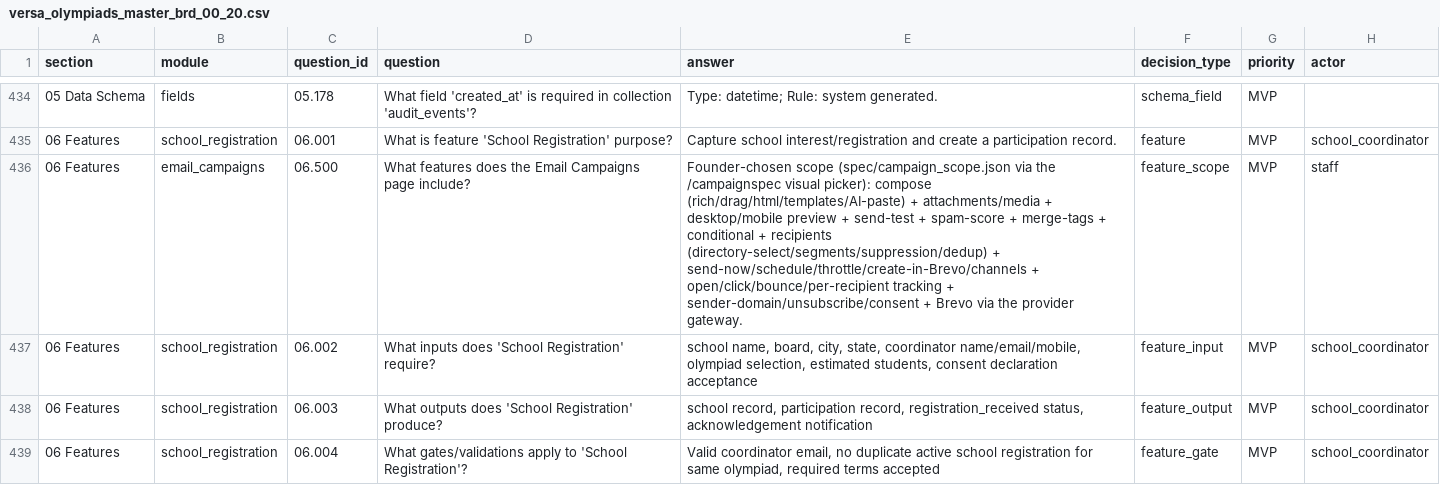
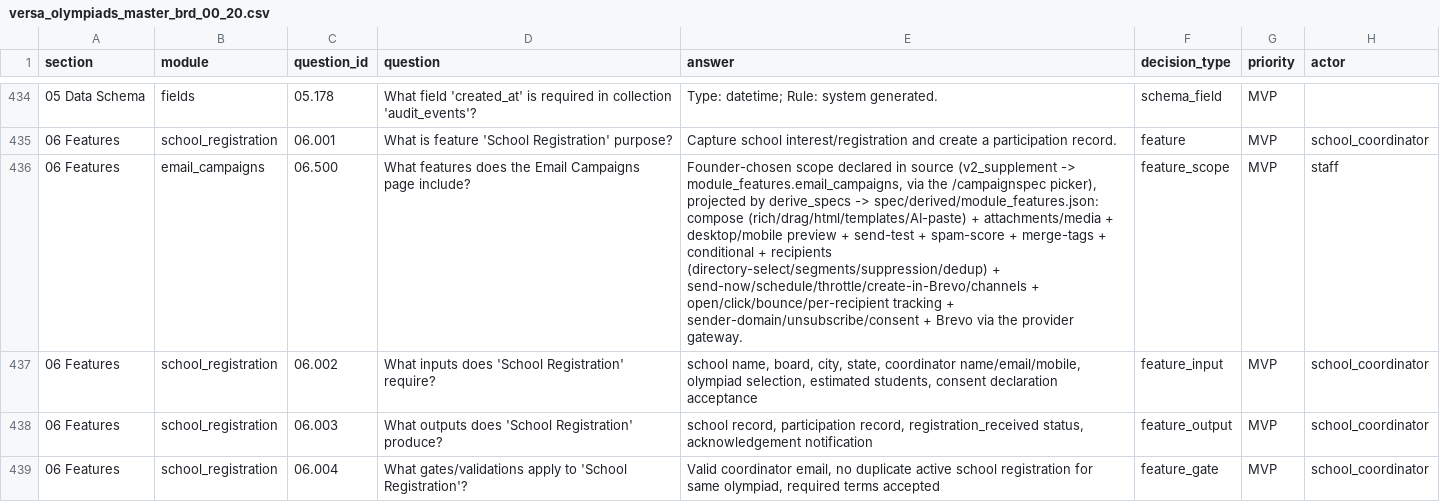
Before and after one commit to mail2ratnakar/versa_oms, a CSV file: versa-oms/source-of-truth/olympiads_brd/versa_olympiads_master_brd_00_20.csv, drawn as a sheet; only a part is shown, gaps mark what is left out; the diff names each change by its address in the sheet, - before the commit and + after, or states it on an @@ line.

```diff
--- a/versa-oms/source-of-truth/olympiads_brd/versa_olympiads_master_brd_00_20.csv
+++ b/versa-oms/source-of-truth/olympiads_brd/versa_olympiads_master_brd_00_20.csv
-E436 (answer): Founder-chosen scope (spec/campaign_scope.json via the /campaignspec visual picker): compose (rich/drag/html/templates/AI-paste)…
+E436 (answer): Founder-chosen scope declared in source (v2_supplement -> module_features.email_campaigns, via the /campaignspec picker), projected by derive_specs -> spec/derived/module_features.json: compose (rich/drag/html/templates/AI-paste)…
```
Also changed, not shown: 5 other files.
